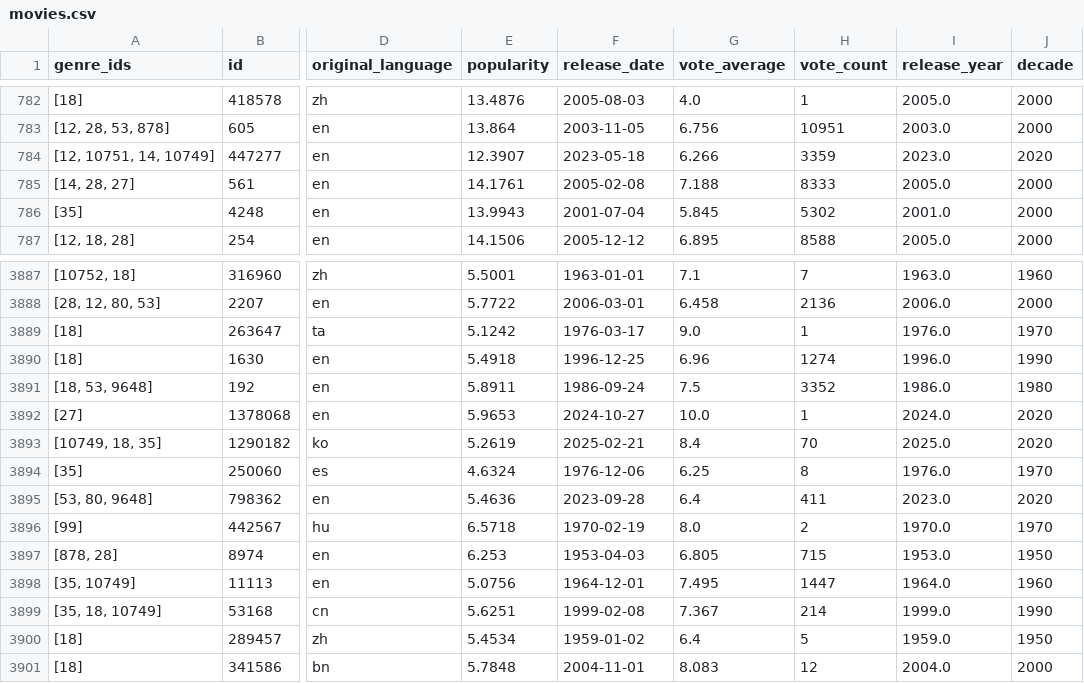
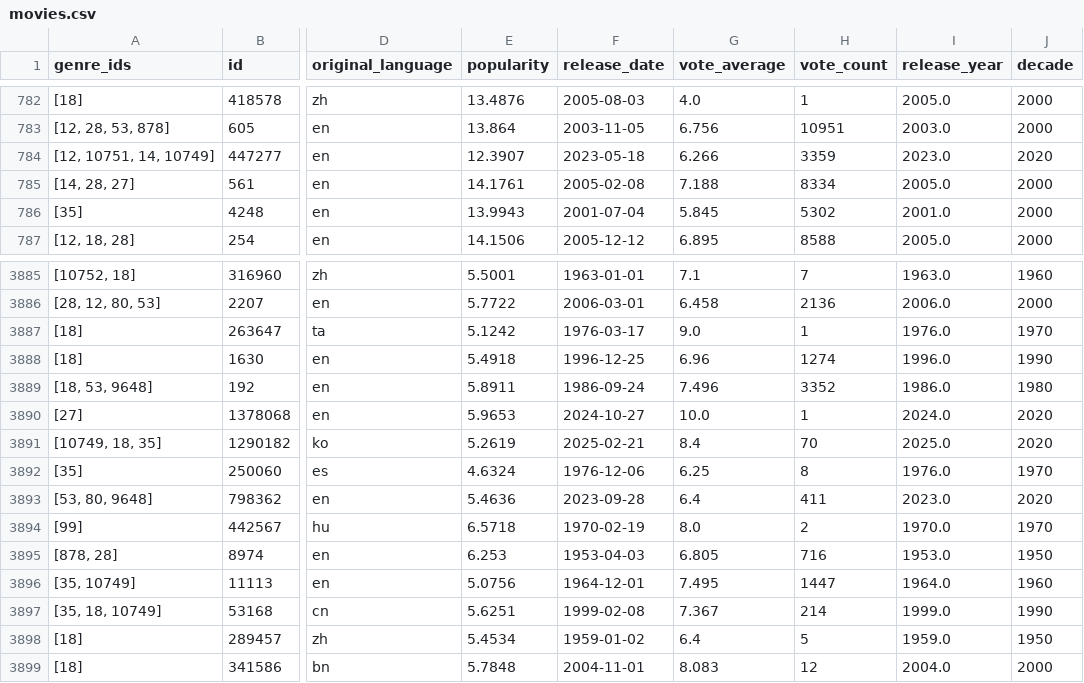
Before and after one commit to carmenveera/me204-final-project, a CSV file: data/processed/movies.csv, drawn as a sheet; only a part is shown, gaps mark what is left out; addresses are those after the commit; the diff covers the shown part only; the diff names each change by its address in the sheet, - before the commit and + after, or states it on an @@ line.

```diff
--- a/data/processed/movies.csv
+++ b/data/processed/movies.csv
-H785 (vote_count): 8333
+H785 (vote_count): 8334
-G3889 (vote_average): 7.5
+G3889 (vote_average): 7.496
-H3895 (vote_count): 715
+H3895 (vote_count): 716
```
Also changed, not shown: 8 added rows, 7 removed rows and 11 edited cells elsewhere in this file, 9 other files.
